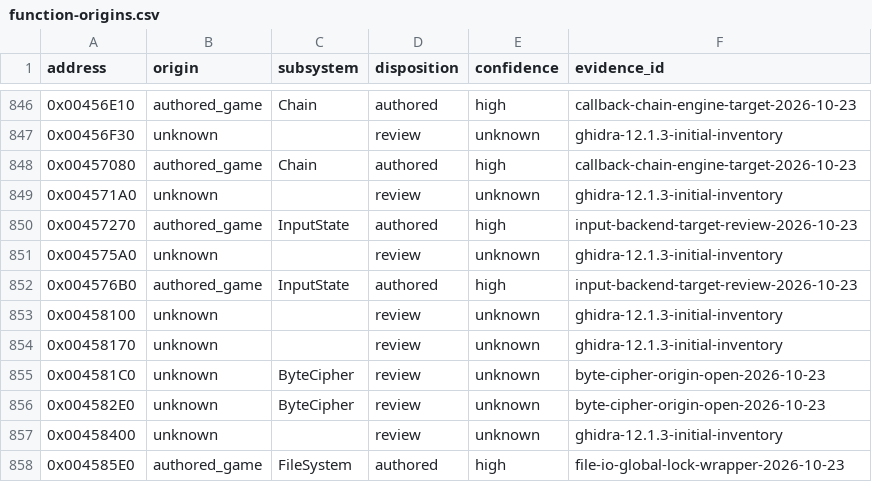
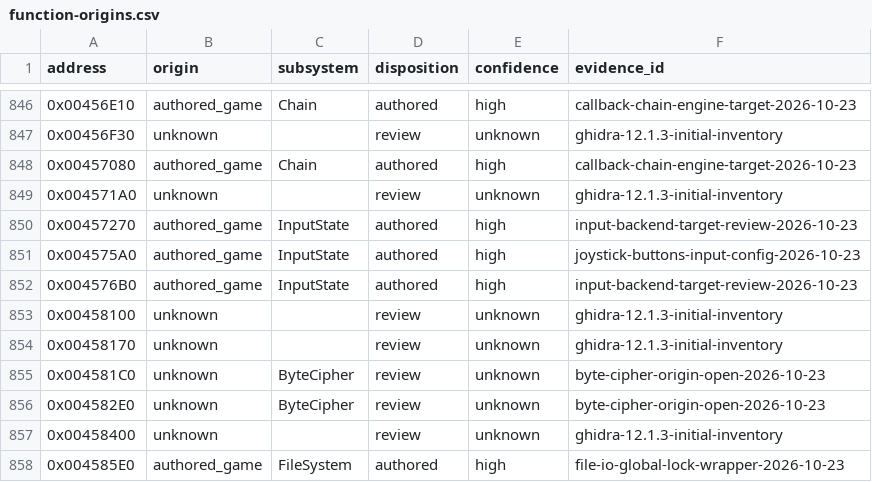
Before and after one commit to N0zoM1z0/th11, a CSV file: config/function-origins.csv, drawn as a sheet; only a part is shown, gaps mark what is left out.

```diff
--- a/config/function-origins.csv
+++ b/config/function-origins.csv
@@ -850,3 +850,3 @@ address,origin,subsystem,disposition,confidence,evidence_id
 0x00457270,authored_game,InputState,authored,high,input-backend-target-review-2026-10-23
-0x004575A0,unknown,,review,unknown,ghidra-12.1.3-initial-inventory
+0x004575A0,authored_game,InputState,authored,high,joystick-buttons-input-config-2026-10-23
 0x004576B0,authored_game,InputState,authored,high,input-backend-target-review-2026-10-23
```
Also changed, not shown: config/function-boundaries.csv, config/functions.csv, 25 other files.
